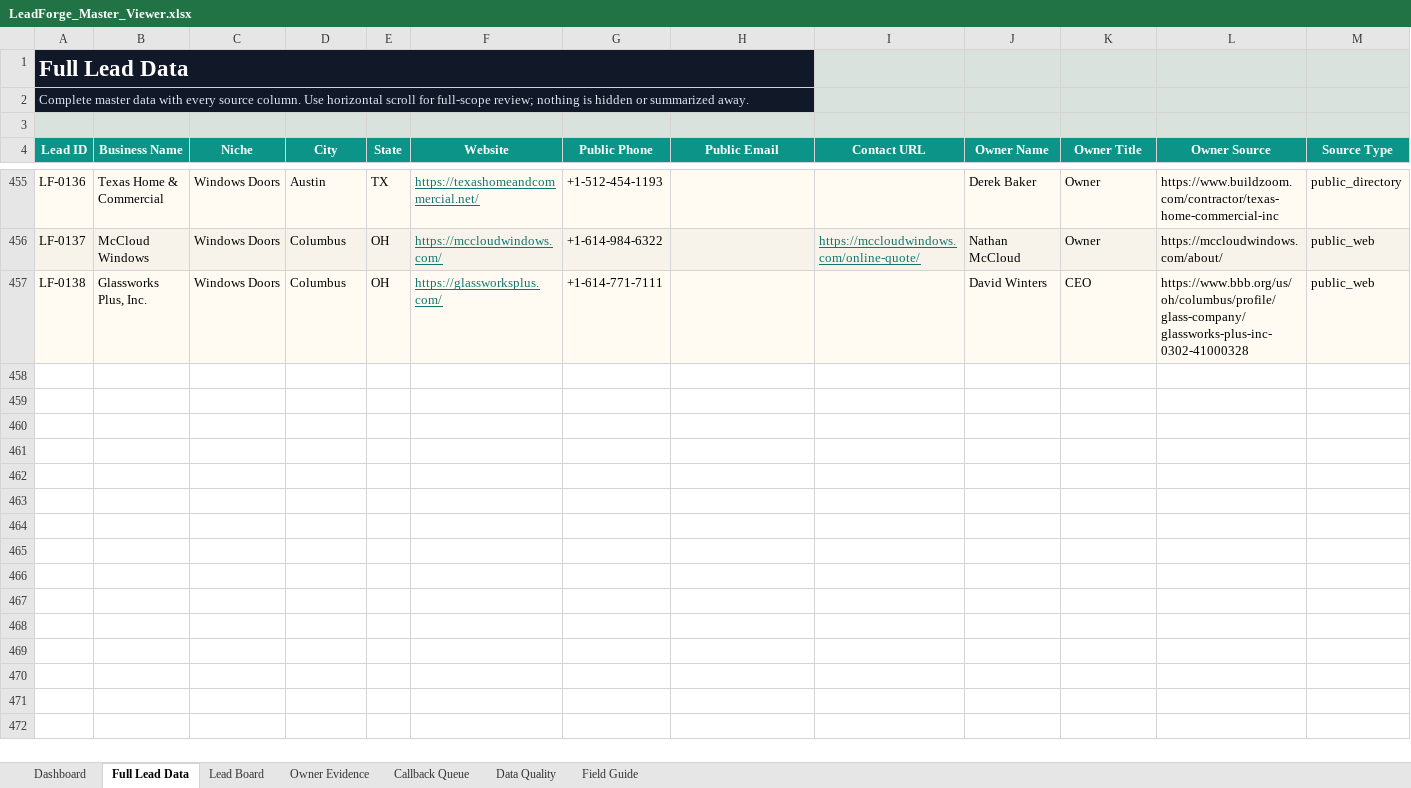
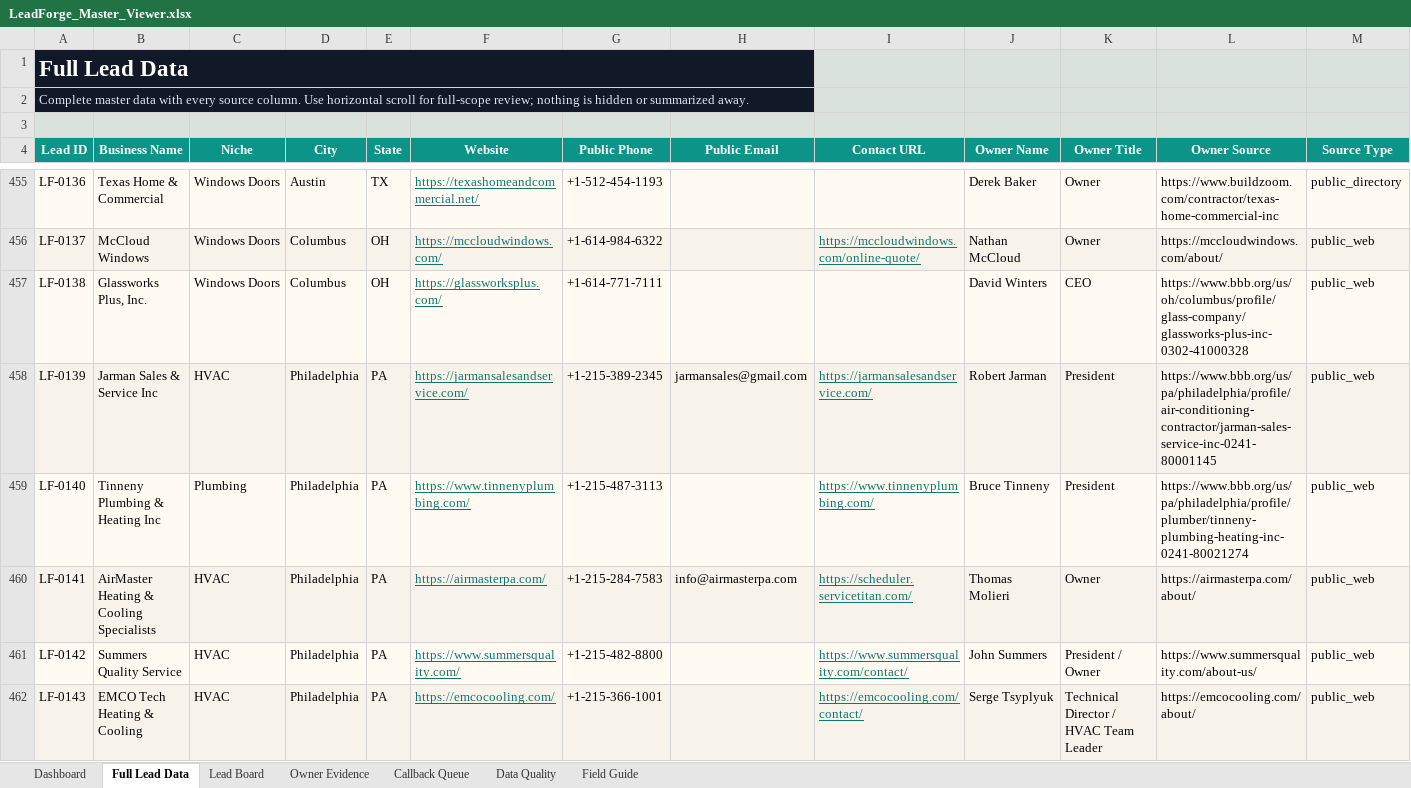
Before and after one commit to x0VIER/leadforge-reboot, an Excel workbook: LeadForge_Reboot/data/views/LeadForge_Master_Viewer.xlsx, sheet Full Lead Data, drawn as a sheet; only a part is shown, gaps mark what is left out; values as stored, in another font and other column widths than the file's, no borders; conditional formats not drawn; rows hold the shown columns only; the diff names each change by its address in the sheet, - before the commit and + after, or states it on an @@ line.

Commit message:
Merge Philadelphia HVAC lead batch

```diff
--- a/LeadForge_Reboot/data/views/LeadForge_Master_Viewer.xlsx (sheet Full Lead Data)
+++ b/LeadForge_Reboot/data/views/LeadForge_Master_Viewer.xlsx (sheet Full Lead Data)
+row 458: LF-0139 | Jarman Sales & Service Inc | HVAC | Philadelphia | PA | https://jarmansalesandservice.com/ | +1-215-389-2345 | jarmansales@gmail.com | https://jarmansalesandservice.com/ | Robert Jarman | President | https://www.bbb.org/us/pa/philadelphia/profile/air-conditioning-contractor/jarman-sales-service-inc-0241-80001145 | public_web
+row 459: LF-0140 | Tinneny Plumbing & Heating Inc | Plumbing | Philadelphia | PA | https://www.tinnenyplumbing.com/ | +1-215-487-3113 |  | https://www.tinnenyplumbing.com/ | Bruce Tinneny | President | https://www.bbb.org/us/pa/philadelphia/profile/plumber/tinneny-plumbing-heating-inc-0241-80021274 | public_web
+row 460: LF-0141 | AirMaster Heating & Cooling Specialists | HVAC | Philadelphia | PA | https://airmasterpa.com/ | +1-215-284-7583 | info@airmasterpa.com | https://scheduler.servicetitan.com/ | Thomas Molieri | Owner | https://airmasterpa.com/about/ | public_web
+row 461: LF-0142 | Summers Quality Service | HVAC | Philadelphia | PA | https://www.summersquality.com/ | +1-215-482-8800 |  | https://www.summersquality.com/contact/ | John Summers | President / Owner | https://www.summersquality.com/about-us/ | public_web
+row 462: LF-0143 | EMCO Tech Heating & Cooling | HVAC | Philadelphia | PA | https://emcocooling.com/ | +1-215-366-1001 |  | https://emcocooling.com/contact/ | Serge Tsyplyuk | Technical Director / HVAC Team Leader | https://emcocooling.com/about/ | public_web
```
Also changed, not shown: sheet Lead Board, sheet Owner Evidence, sheet Data Quality, sheet Dashboard, 17 other files.
